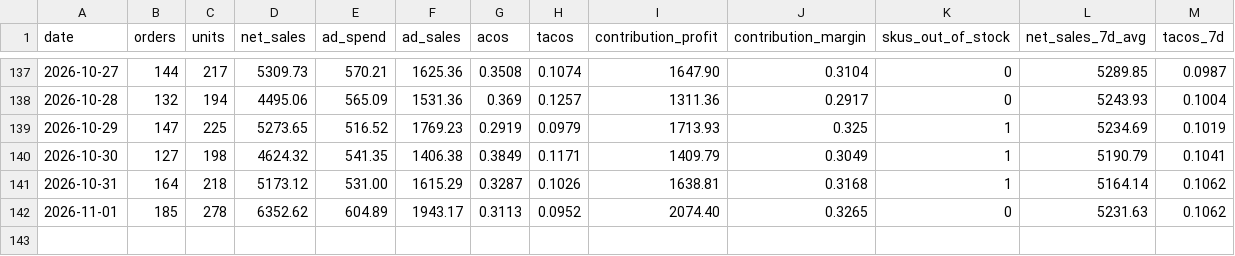
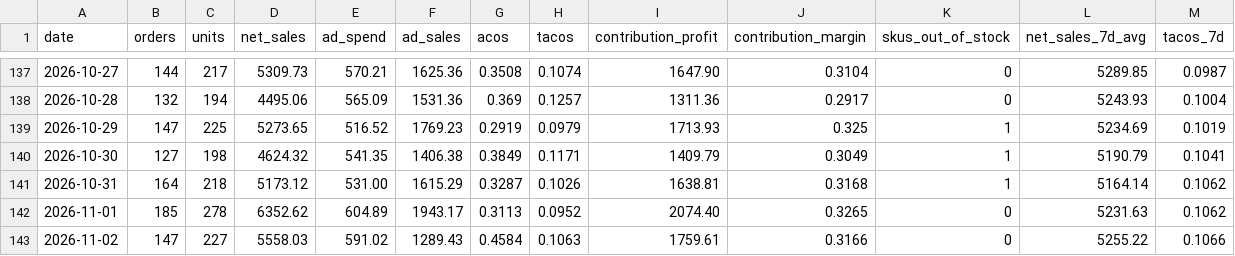
Before and after one commit to Ashleysdata/amazon_seller_analytics, a CSV file: data/marts/mart_daily_kpis.csv, drawn as a sheet; only a part is shown, gaps mark what is left out.

```diff
--- a/data/marts/mart_daily_kpis.csv
+++ b/data/marts/mart_daily_kpis.csv
@@ -142 +142,2 @@ date,orders,units,net_sales,ad_spend,ad_sales,acos,tacos,contribution_profit,con
 2026-11-01,185,278,6352.62,604.89,1943.17,0.3113,0.0952,2074.40,0.3265,0,5231.63,0.1062
+2026-11-02,147,227,5558.03,591.02,1289.43,0.4584,0.1063,1759.61,0.3166,0,5255.22,0.1066
```
Also changed, not shown: data/marts/fct_daily_sku.csv, data/marts/mart_campaign_actions.csv, 7 other files.
